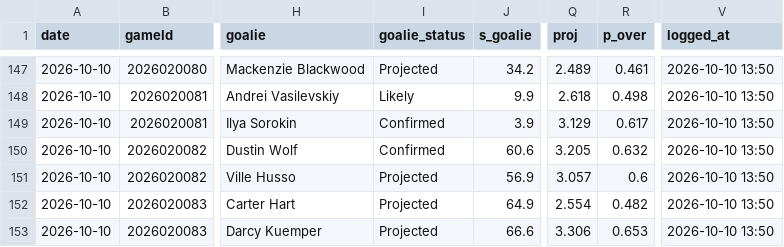
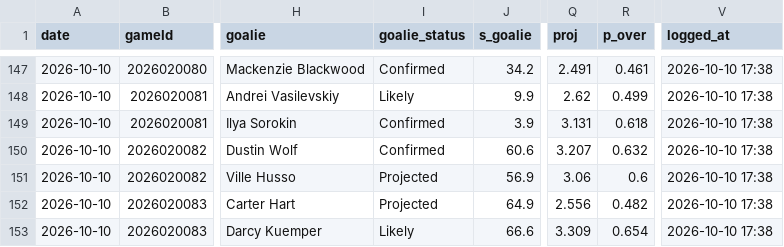
Before and after one commit to Johnbrick123/nhl-unders, a CSV file: monitor/log_2026-27.csv, drawn as a sheet; only a part is shown, gaps mark what is left out; the diff covers the shown part only; the diff names each change by its address in the sheet, - before the commit and + after, or states it on an @@ line.

```diff
--- a/monitor/log_2026-27.csv
+++ b/monitor/log_2026-27.csv
-I147 (goalie_status): Projected
+I147 (goalie_status): Confirmed
-Q147 (proj): 2.489
+Q147 (proj): 2.491
-V147:V153 (logged_at): 2026-10-10 13:50
+V147:V153 (logged_at): 2026-10-10 17:38
-Q148 (proj): 2.618
+Q148 (proj): 2.62
-R148 (p_over): 0.498
+R148 (p_over): 0.499
-Q149 (proj): 3.129
+Q149 (proj): 3.131
-R149 (p_over): 0.617
+R149 (p_over): 0.618
-Q150 (proj): 3.205
+Q150 (proj): 3.207
-Q151 (proj): 3.057
+Q151 (proj): 3.06
-Q152 (proj): 2.554
+Q152 (proj): 2.556
-I153 (goalie_status): Projected
+I153 (goalie_status): Likely
-Q153 (proj): 3.306
+Q153 (proj): 3.309
-R153 (p_over): 0.653
+R153 (p_over): 0.654
```
Also changed, not shown: 48 edited cells elsewhere in this file, 4 other files.
